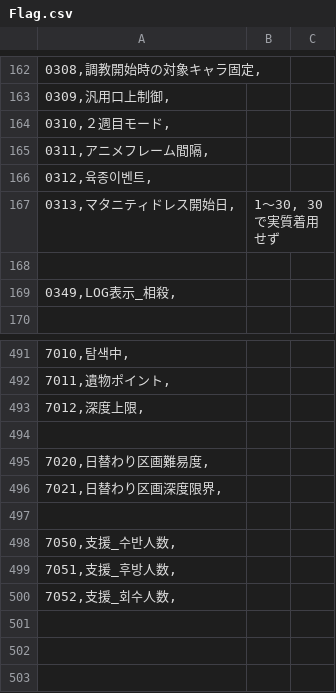
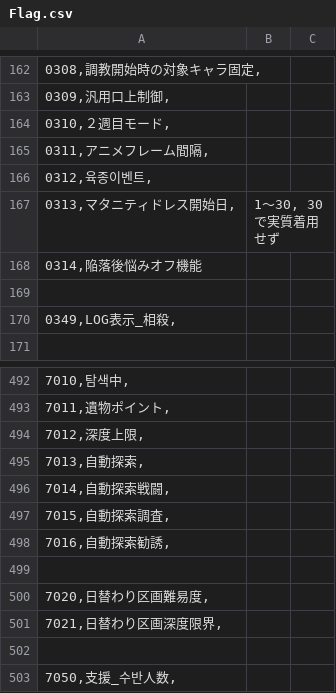
Before and after one commit to DarkZero26/eraAS_KR, a CSV file: CSV/Flag.csv, drawn as a sheet; only a part is shown, gaps mark what is left out; the shorter side is filled out with more unchanged rows.

```diff
--- a/CSV/Flag.csv
+++ b/CSV/Flag.csv
@@ -167,2 +167,3 @@
 0313,マタニティドレス開始日,;1～30, 30で実質着用せず
+0314,陥落後悩みオフ機能
 
@@ -493,2 +494,6 @@
 7012,深度上限,;
+7013,自動探索,;
+7014,自動探索戦闘,;
+7015,自動探索調査,;
+7016,自動探索勧誘,;
 
```
Also changed, not shown: CSV/Base.csv, 25 other files.
